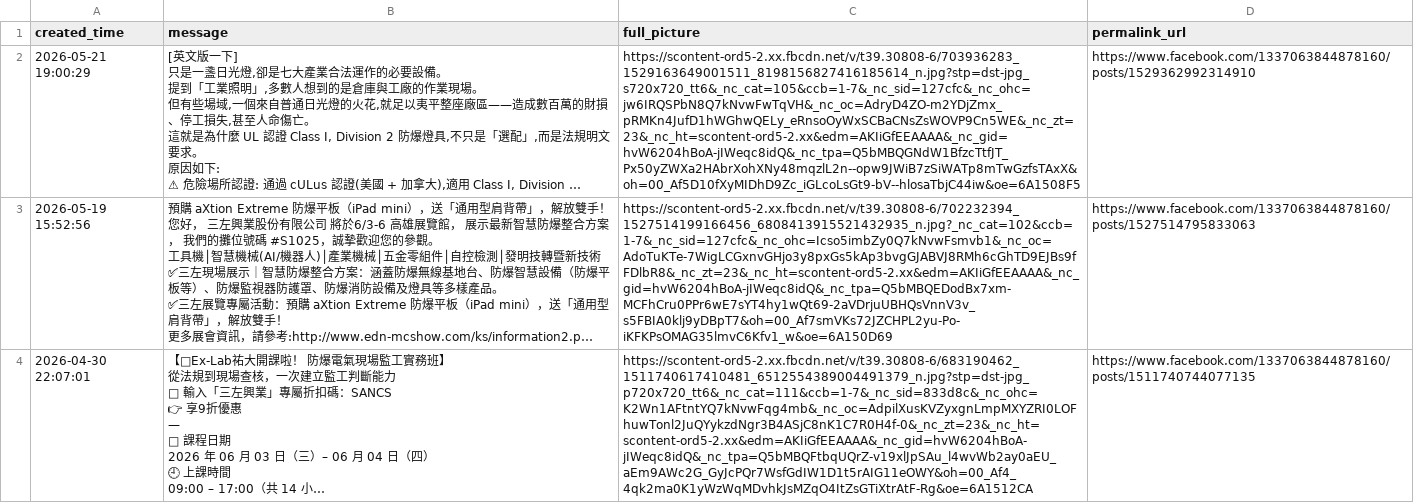
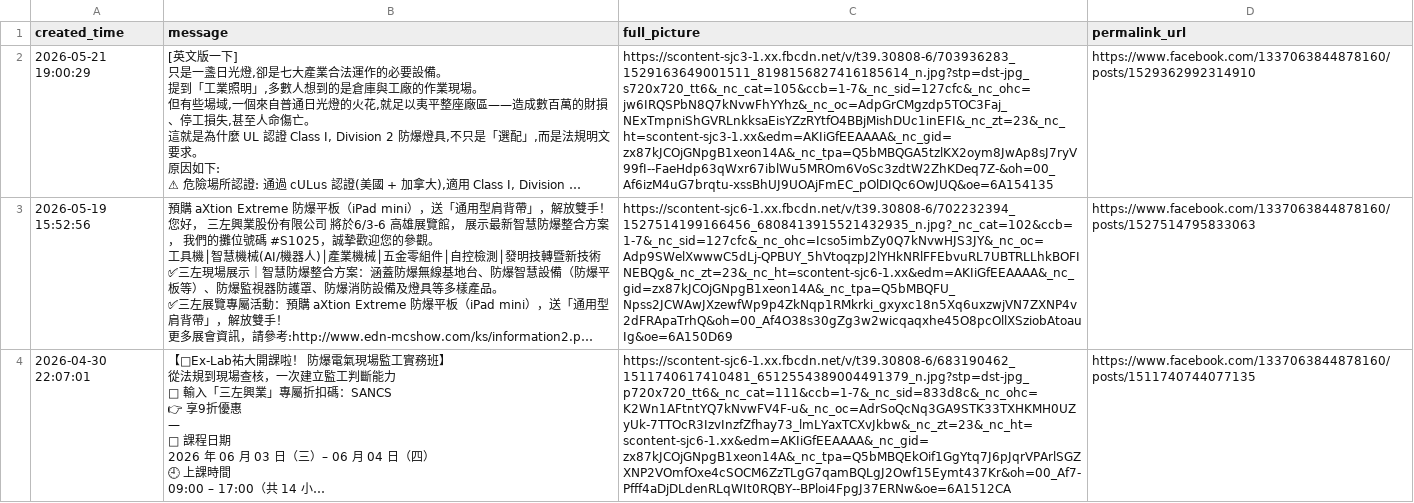
Before and after one commit to a2903249/fb-posts-web, a CSV file: posts.csv, drawn as a sheet; only a part is shown; long unchanged cells end in …; the diff covers the shown part only; the diff names each change by its address in the sheet, - before the commit and + after, or states it on an @@ line.

```diff
--- a/posts.csv
+++ b/posts.csv
-C2 (full_picture): https://scontent-ord5-2.xx.fbcdn.net/v/t39.30808-6/703936283_1529163649001511_8198156827416185614_n.jpg?stp=dst-jpg_s720x720_tt6&_nc_cat=105&ccb=1-7&_nc_sid=127cfc&_nc_ohc=jw6IRQSPbN8Q7kNvwFwTqVH&_nc_oc=AdryD4ZO-m2YDjZmx_pRMKn4JufD1hWGhwQELy_eRnsoOyWxSCBaCNsZsWOVP9Cn5WE&_nc_zt=23&_nc_ht=scontent-ord5-2.xx&edm=AKIiGfEEAAAA&_nc_gid=hvW6204hBoA-jIWeqc8idQ&_nc_tpa=Q5bMBQGNdW1BfzcTtfJT_Px50yZWXa2HAbrXohXNy48mqzlL2n--opw9JWiB7zSiWATp8mTwGzfsTAxX&oh=00_Af5D10fXyMIDhD9Zc_iGLcoLsGt9-bV--hlosaTbjC44iw&oe=6A1508F5
+C2 (full_picture): https://scontent-sjc3-1.xx.fbcdn.net/v/t39.30808-6/703936283_1529163649001511_8198156827416185614_n.jpg?stp=dst-jpg_s720x720_tt6&_nc_cat=105&ccb=1-7&_nc_sid=127cfc&_nc_ohc=jw6IRQSPbN8Q7kNvwFhYYhz&_nc_oc=AdpGrCMgzdp5TOC3Faj_NExTmpniShGVRLnkksaEisYZzRYtfO4BBjMishDUc1inEFI&_nc_zt=23&_nc_ht=scontent-sjc3-1.xx&edm=AKIiGfEEAAAA&_nc_gid=zx87kJCOjGNpgB1xeon14A&_nc_tpa=Q5bMBQGA5tzlKX2oym8JwAp8sJ7ryV99fI--FaeHdp63qWxr67iblWu5MROm6VoSc3zdtW2ZhKDeq7Z-&oh=00_Af6izM4uG7brqtu-xssBhUJ9UOAjFmEC_pOlDIQc6OwJUQ&oe=6A154135
-C3 (full_picture): https://scontent-ord5-2.xx.fbcdn.net/v/t39.30808-6/702232394_1527514199166456_6808413915521432935_n.jpg?_nc_cat=102&ccb=1-7&_nc_sid=127cfc&_nc_ohc=Icso5imbZy0Q7kNvwFsmvb1&_nc_oc=AdoTuKTe-7WigLCGxnvGHjo3y8pxGs5kAp3bvgGJABVJ8RMh6cGhTD9EJBs9fFDlbR8&_nc_zt=23&_nc_ht=scontent-ord5-2.xx&edm=AKIiGfEEAAAA&_nc_gid=hvW6204hBoA-jIWeqc8idQ&_nc_tpa=Q5bMBQEDodBx7xm-MCFhCru0PPr6wE7sYT4hy1wQt69-2aVDrjuUBHQsVnnV3v_s5FBIA0klj9yDBpT7&oh=00_Af7smVKs72JZCHPL2yu-Po-iKFKPsOMAG35lmvC6Kfv1_w&oe=6A150D69
+C3 (full_picture): https://scontent-sjc6-1.xx.fbcdn.net/v/t39.30808-6/702232394_1527514199166456_6808413915521432935_n.jpg?_nc_cat=102&ccb=1-7&_nc_sid=127cfc&_nc_ohc=Icso5imbZy0Q7kNvwHJS3JY&_nc_oc=Adp9SWelXwwwC5dLj-QPBUY_5hVtoqzpJ2lYHkNRlFFEbvuRL7UBTRLLhkBOFINEBQg&_nc_zt=23&_nc_ht=scontent-sjc6-1.xx&edm=AKIiGfEEAAAA&_nc_gid=zx87kJCOjGNpgB1xeon14A&_nc_tpa=Q5bMBQFU_Npss2JCWAwJXzewfWp9p4ZkNqp1RMkrki_gxyxc18n5Xq6uxzwjVN7ZXNP4v2dFRApaTrhQ&oh=00_Af4O38s30gZg3w2wicqaqxhe45O8pcOllXSziobAtoauIg&oe=6A150D69
-C4 (full_picture): https://scontent-ord5-2.xx.fbcdn.net/v/t39.30808-6/683190462_1511740617410481_6512554389004491379_n.jpg?stp=dst-jpg_p720x720_tt6&_nc_cat=111&ccb=1-7&_nc_sid=833d8c&_nc_ohc=K2Wn1AFtntYQ7kNvwFqg4mb&_nc_oc=AdpilXusKVZyxgnLmpMXYZRI0LOFhuwTonl2JuQYykzdNgr3B4ASjC8nK1C7R0H4f-0&_nc_zt=23&_nc_ht=scontent-ord5-2.xx&edm=AKIiGfEEAAAA&_nc_gid=hvW6204hBoA-jIWeqc8idQ&_nc_tpa=Q5bMBQFtbqUQrZ-v19xlJpSAu_l4wvWb2ay0aEU_aEm9AWc2G_GyJcPQr7WsfGdIW1D1t5rAIG11eOWY&oh=00_Af4_4qk2ma0K1yWzWqMDvhkJsMZqO4ItZsGTiXtrAtF-Rg&oe=6A1512CA
+C4 (full_picture): https://scontent-sjc6-1.xx.fbcdn.net/v/t39.30808-6/683190462_1511740617410481_6512554389004491379_n.jpg?stp=dst-jpg_p720x720_tt6&_nc_cat=111&ccb=1-7&_nc_sid=833d8c&_nc_ohc=K2Wn1AFtntYQ7kNvwFV4F-u&_nc_oc=AdrSoQcNq3GA9STK33TXHKMH0UZyUk-7TTOcR3IzvInzfZfhay73_lmLYaxTCXvJkbw&_nc_zt=23&_nc_ht=scontent-sjc6-1.xx&edm=AKIiGfEEAAAA&_nc_gid=zx87kJCOjGNpgB1xeon14A&_nc_tpa=Q5bMBQEkOif1GgYtq7J6pJqrVPArlSGZXNP2VOmfOxe4cSOCM6ZzTLgG7qamBQLgJ2Owf15Eymt437Kr&oh=00_Af7-Pfff4aDjDLdenRLqWIt0RQBY--BPloi4FpgJ37ERNw&oe=6A1512CA
```
Also changed, not shown: 2 edited cells elsewhere in this file.
